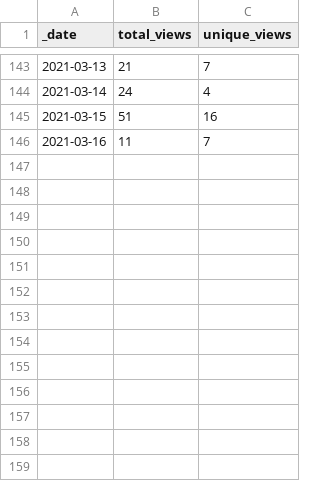
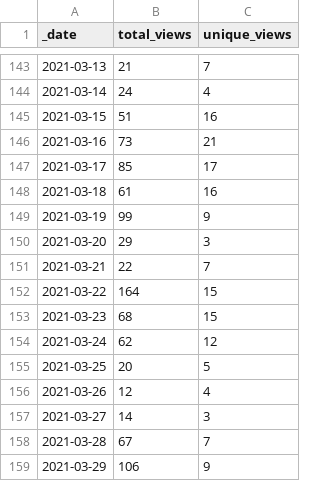
Before and after one commit to icesat2py/icepyx, a CSV file: doc/source/tracking/traffic/views.csv, drawn as a sheet; only a part is shown, gaps mark what is left out.

Commit message:
update traffic data and debug action (#192)

```diff
--- a/doc/source/tracking/traffic/views.csv
+++ b/doc/source/tracking/traffic/views.csv
@@ -145,2 +145,15 @@ _date,total_views,unique_views
 2021-03-15,51,16
-2021-03-16,11,7
+2021-03-16,73,21
+2021-03-17,85,17
+2021-03-18,61,16
+2021-03-19,99,9
+2021-03-20,29,3
+2021-03-21,22,7
+2021-03-22,164,15
+2021-03-23,68,15
+2021-03-24,62,12
+2021-03-25,20,5
+2021-03-26,12,4
+2021-03-27,14,3
+2021-03-28,67,7
+2021-03-29,106,9
```
Also changed, not shown: 4 other files.
